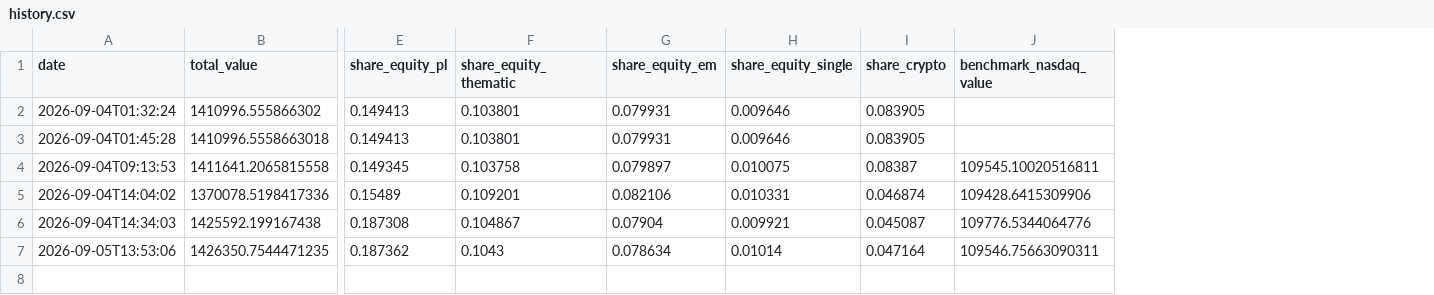
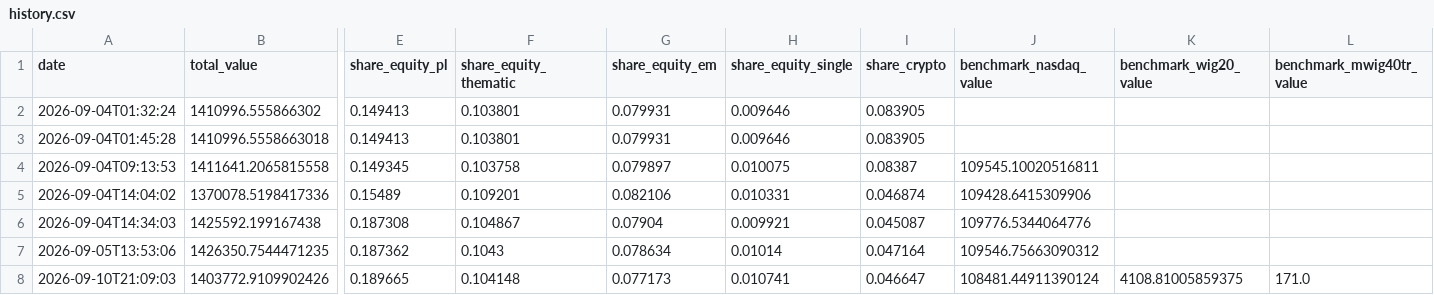
Before and after one commit to matkowpa/inv-adv, a CSV file: reports/history.csv, drawn as a sheet; only a part is shown, gaps mark what is left out; rows hold the shown columns only; the diff names each change by its address in the sheet, - before the commit and + after, or states it on an @@ line.

Commit message:
D5: crypto target = current BITC allocation 4.7% (surplus to equity_us 60.3, R1 silent); PL benchmarks WIG20 + mWIG40TR proxy (Stooq blocked); G1 re-test calibration: threshold 128 p.p. (D6b steps 2-5)

```diff
--- a/reports/history.csv
+++ b/reports/history.csv
+column K (benchmark_wig20_value), empty
+column L (benchmark_mwig40tr_value), empty
-J7 (benchmark_nasdaq_value): 109546.75663090311
+J7 (benchmark_nasdaq_value): 109546.75663090312
+row 8: 2026-09-10T21:09:03 | 1403772.9109902426 | 0.189665 | 0.104148 | 0.077173 | 0.010741 | 0.046647 | 108481.44911390124 | 4108.81005859375 | 171.0
```
Also changed, not shown: 6 other files.
